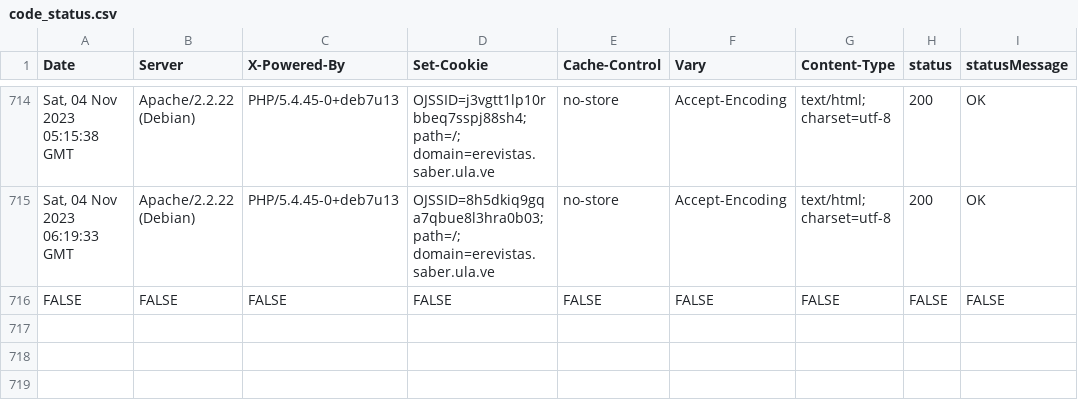
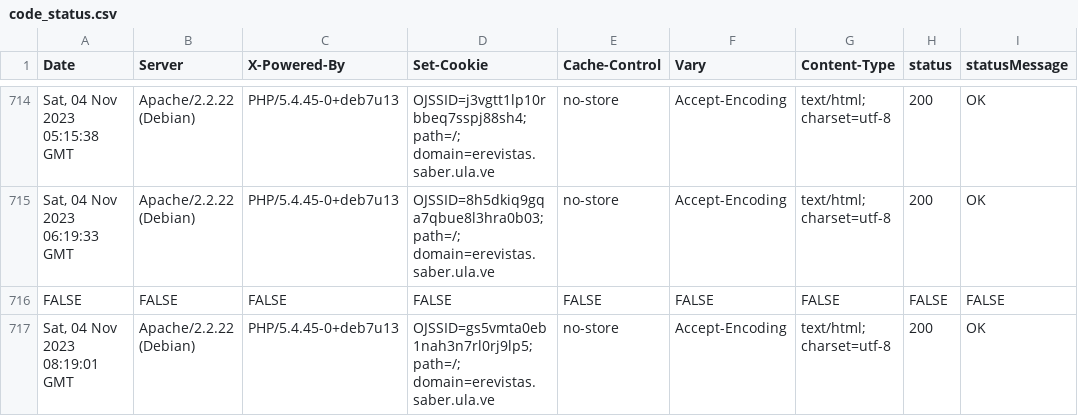
Before and after one commit to luismmontilla/EcotropicosWebStatus, a CSV file: code_status.csv, drawn as a sheet; only a part is shown, gaps mark what is left out; the diff names each change by its address in the sheet, - before the commit and + after, or states it on an @@ line.

Commit message:
Append data to CSV

```diff
--- a/code_status.csv
+++ b/code_status.csv
+row 717: Sat, 04 Nov 2023 08:19:01 GMT | Apache/2.2.22 (Debian) | PHP/5.4.45-0+deb7u13 | OJSSID=gs5vmta0eb1nah3n7rl0rj9lp5; path=/; domain=erevistas.saber.ula.ve | no-store | Accept-Encoding | text/html; charset=utf-8 | 200 | OK
```
